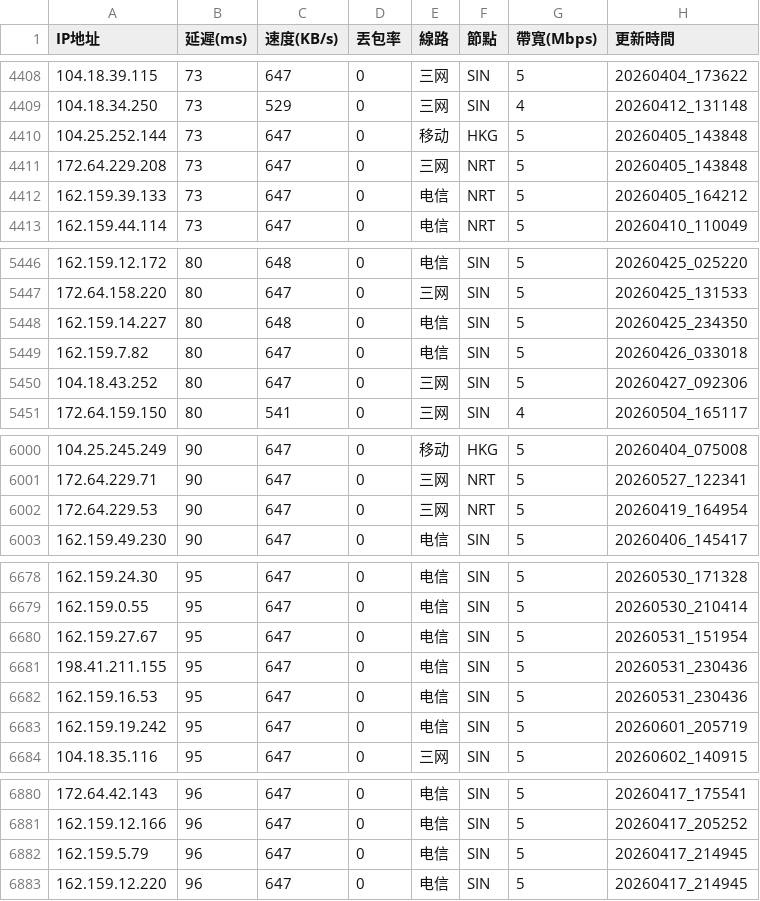
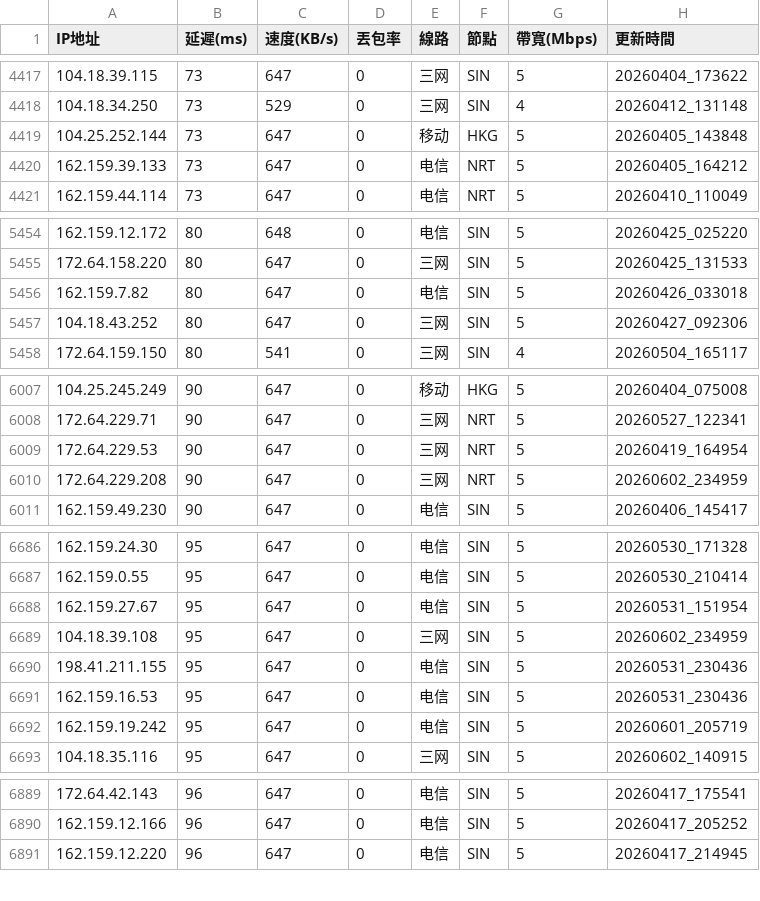
Before and after one commit to ssroom/ydltdx, a CSV file: data/latest.csv, drawn as a sheet; only a part is shown, gaps mark what is left out; the diff covers the shown part only.

```diff
--- a/data/latest.csv
+++ b/data/latest.csv
@@ -4410,3 +4419,2 @@
 104.25.252.144,73,647,0,移动,HKG,5,20260405_143848
-172.64.229.208,73,647,0,三网,NRT,5,20260405_143848
 162.159.39.133,73,647,0,电信,NRT,5,20260405_164212
@@ -5447,3 +5455,2 @@
 172.64.158.220,80,647,0,三网,SIN,5,20260425_131533
-162.159.14.227,80,648,0,电信,SIN,5,20260425_234350
 162.159.7.82,80,647,0,电信,SIN,5,20260426_033018
@@ -6002,2 +6009,3 @@
 172.64.229.53,90,647,0,三网,NRT,5,20260419_164954
+172.64.229.208,90,647,0,三网,NRT,5,20260602_234959
 162.159.49.230,90,647,0,电信,SIN,5,20260406_145417
@@ -6680,2 +6688,3 @@
 162.159.27.67,95,647,0,电信,SIN,5,20260531_151954
+104.18.39.108,95,647,0,三网,SIN,5,20260602_234959
 198.41.211.155,95,647,0,电信,SIN,5,20260531_230436
@@ -6881,3 +6890,2 @@
 162.159.12.166,96,647,0,电信,SIN,5,20260417_205252
-162.159.5.79,96,647,0,电信,SIN,5,20260417_214945
 162.159.12.220,96,647,0,电信,SIN,5,20260417_214945
```
Also changed, not shown: 17 added rows, 2 removed rows and 1 edited cell elsewhere in this file, data/current.csv, 5 other files.
